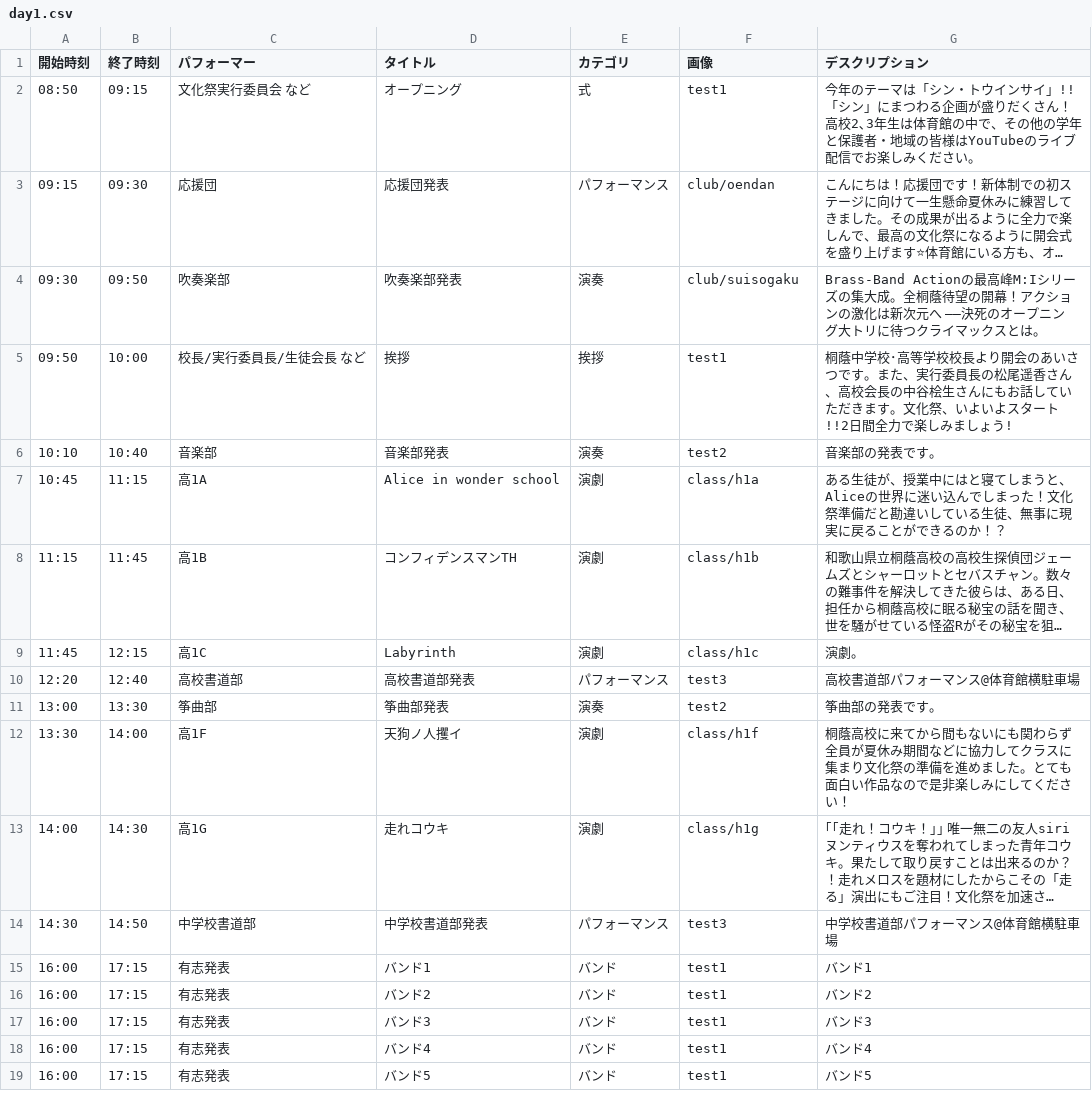
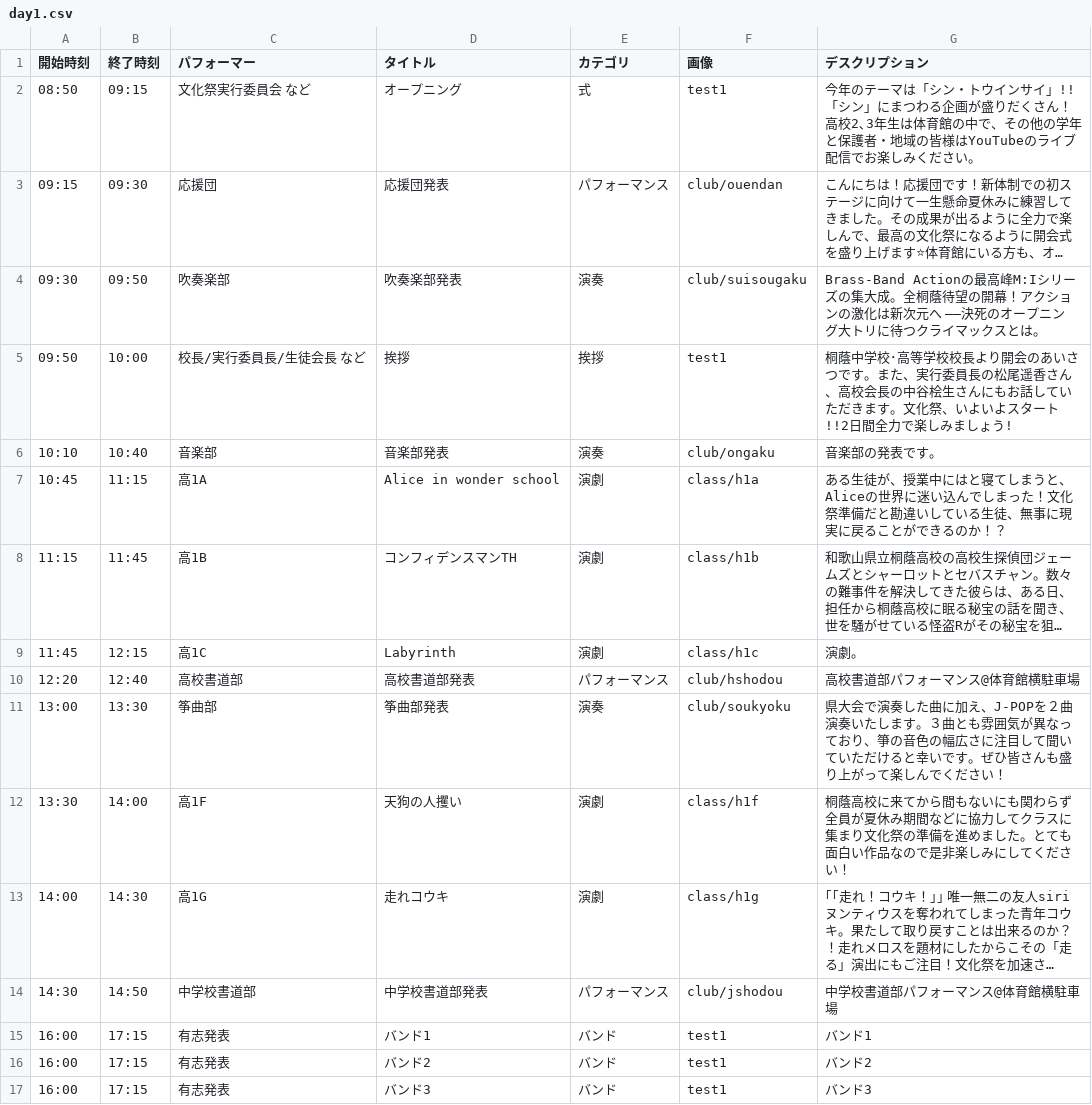
Before and after one commit to nearfactory/toinsai-kagaku, a CSV file: asset/csv/day1.csv, drawn as a sheet; only a part is shown; the shorter side is filled out with more unchanged rows; long unchanged cells end in …; the diff names each change by its address in the sheet, - before the commit and + after, or states it on an @@ line.

```diff
--- a/asset/csv/day1.csv
+++ b/asset/csv/day1.csv
-F3 (画像): club/oendan
+F3 (画像): club/ouendan
-F4 (画像): club/suisogaku
+F4 (画像): club/suisougaku
-F6 (画像): test2
+F6 (画像): club/ongaku
-F10 (画像): test3
+F10 (画像): club/hshodou
-F11 (画像): test2
+F11 (画像): club/soukyoku
-G11 (デスクリプション): 筝曲部の発表です。
+G11 (デスクリプション): 県大会で演奏した曲に加え、J-POPを２曲演奏いたします。３曲とも雰囲気が異なっており、箏の音色の幅広さに注目して聞いていただけると幸いです。ぜひ皆さんも盛り上がって楽しんでください！
-D12 (タイトル): 天狗ノ人攫イ
+D12 (タイトル): 天狗の人攫い
-F14 (画像): test3
+F14 (画像): club/jshodou
```
Also changed, not shown: asset/csv/2dmap.csv, asset/csv/day2.csv, 57 other files.
